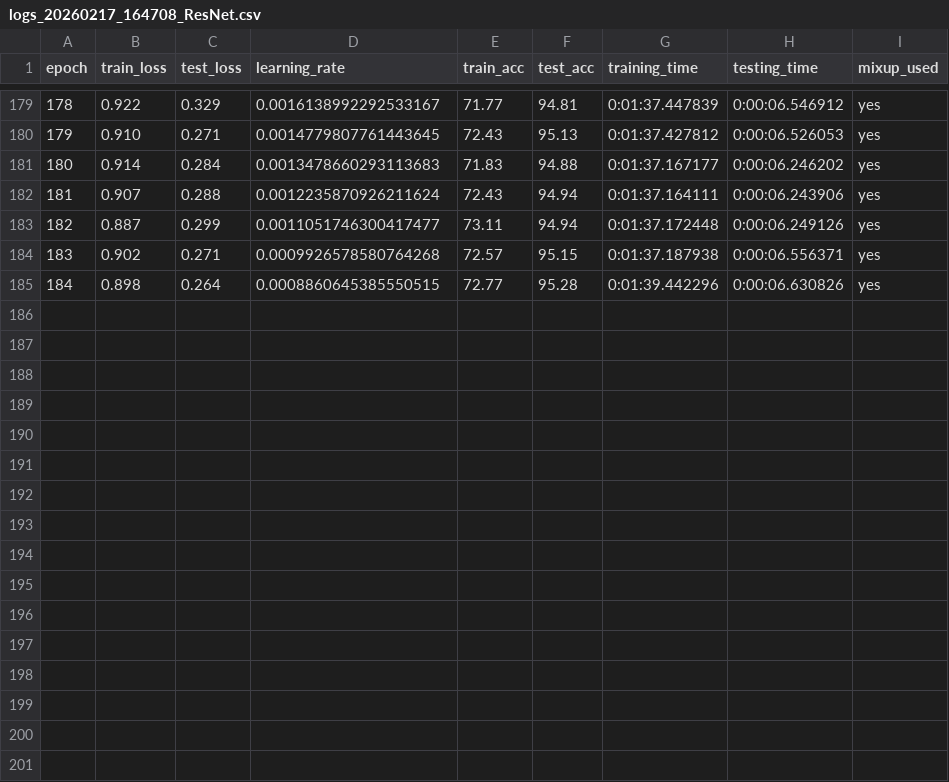
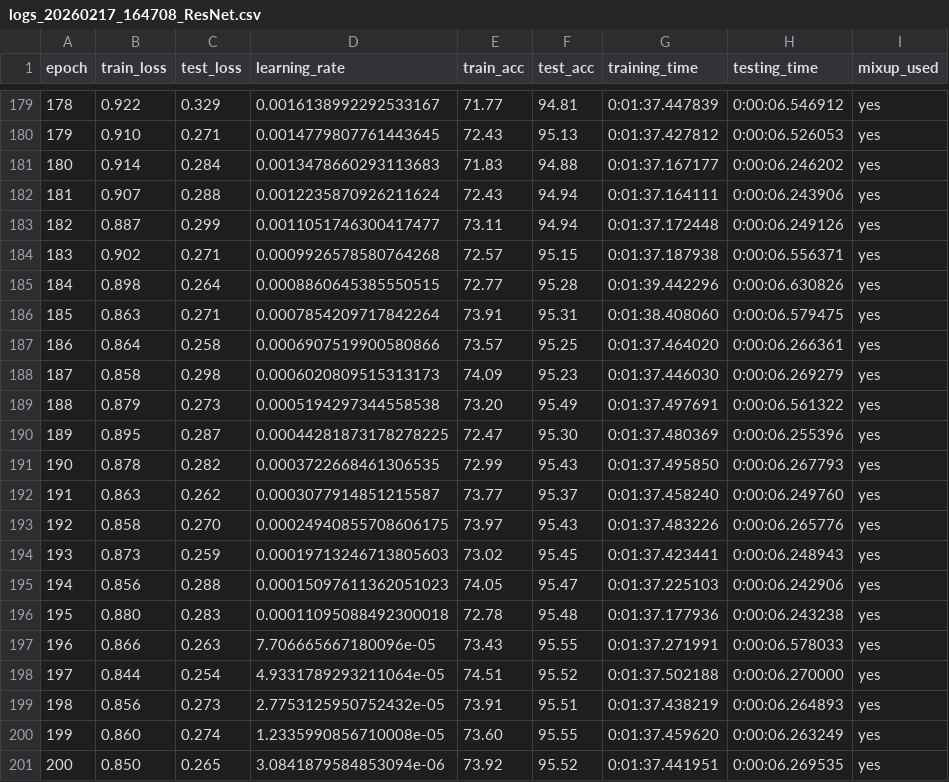
Before and after one commit to baptdillrd/DeepLearningClasses, a CSV file: lab2/Experimentations/logs/logs_20260217_164708_ResNet.csv, drawn as a sheet; only a part is shown, gaps mark what is left out; the diff names each change by its address in the sheet, - before the commit and + after, or states it on an @@ line.

```diff
--- a/lab2/Experimentations/logs/logs_20260217_164708_ResNet.csv
+++ b/lab2/Experimentations/logs/logs_20260217_164708_ResNet.csv
+row 186: 185 | 0.863 | 0.271 | 0.0007854209717842264 | 73.91 | 95.31 | 0:01:38.408060 | 0:00:06.579475 | yes
+row 187: 186 | 0.864 | 0.258 | 0.0006907519900580866 | 73.57 | 95.25 | 0:01:37.464020 | 0:00:06.266361 | yes
+row 188: 187 | 0.858 | 0.298 | 0.0006020809515313173 | 74.09 | 95.23 | 0:01:37.446030 | 0:00:06.269279 | yes
+row 189: 188 | 0.879 | 0.273 | 0.0005194297344558538 | 73.20 | 95.49 | 0:01:37.497691 | 0:00:06.561322 | yes
+row 190: 189 | 0.895 | 0.287 | 0.00044281873178278225 | 72.47 | 95.30 | 0:01:37.480369 | 0:00:06.255396 | yes
+row 191: 190 | 0.878 | 0.282 | 0.0003722668461306535 | 72.99 | 95.43 | 0:01:37.495850 | 0:00:06.267793 | yes
+row 192: 191 | 0.863 | 0.262 | 0.0003077914851215587 | 73.77 | 95.37 | 0:01:37.458240 | 0:00:06.249760 | yes
+row 193: 192 | 0.858 | 0.270 | 0.00024940855708606175 | 73.97 | 95.43 | 0:01:37.483226 | 0:00:06.265776 | yes
+row 194: 193 | 0.873 | 0.259 | 0.00019713246713805603 | 73.02 | 95.45 | 0:01:37.423441 | 0:00:06.248943 | yes
+row 195: 194 | 0.856 | 0.288 | 0.00015097611362051023 | 74.05 | 95.47 | 0:01:37.225103 | 0:00:06.242906 | yes
+row 196: 195 | 0.880 | 0.283 | 0.00011095088492300018 | 72.78 | 95.48 | 0:01:37.177936 | 0:00:06.243238 | yes
+row 197: 196 | 0.866 | 0.263 | 7.706665667180096e-05 | 73.43 | 95.55 | 0:01:37.271991 | 0:00:06.578033 | yes
+row 198: 197 | 0.844 | 0.254 | 4.9331789293211064e-05 | 74.51 | 95.52 | 0:01:37.502188 | 0:00:06.270000 | yes
+row 199: 198 | 0.856 | 0.273 | 2.7753125950752432e-05 | 73.91 | 95.51 | 0:01:37.438219 | 0:00:06.264893 | yes
+row 200: 199 | 0.860 | 0.274 | 1.2335990856710008e-05 | 73.60 | 95.55 | 0:01:37.459620 | 0:00:06.263249 | yes
+row 201: 200 | 0.850 | 0.265 | 3.0841879584853094e-06 | 73.92 | 95.52 | 0:01:37.441951 | 0:00:06.269535 | yes
```
Also changed, not shown: 12 other files.
